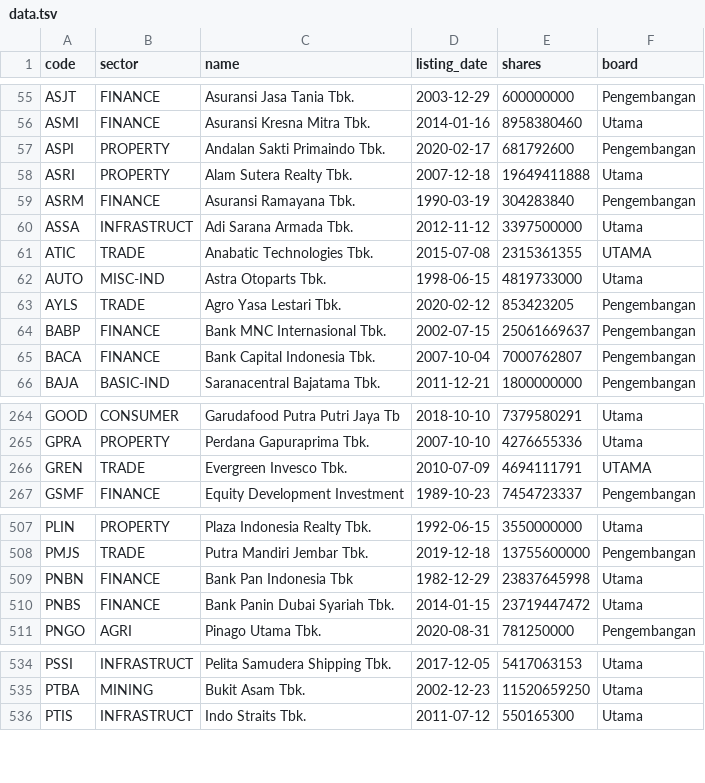
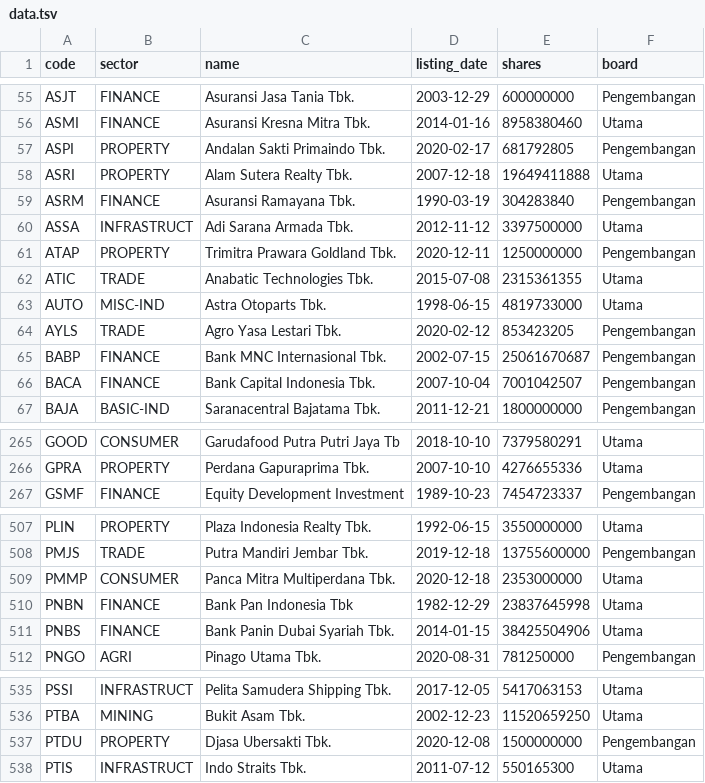
Before and after one commit to perlancar/gudangdata, a TSV file: table/idx_stock/data.tsv, drawn as a sheet; only a part is shown, gaps mark what is left out; the diff covers the shown part only.

Commit message:
Update table data: idx_stock

```diff
--- a/table/idx_stock/data.tsv
+++ b/table/idx_stock/data.tsv
@@ -56,3 +56,3 @@ ASJT	FINANCE	Asuransi Jasa Tania Tbk.	2003-12-29	600000000	Pengembangan
 ASMI	FINANCE	Asuransi Kresna Mitra Tbk.	2014-01-16	8958380460	Utama
-ASPI	PROPERTY	Andalan Sakti Primaindo Tbk.	2020-02-17	681792600	Pengembangan
+ASPI	PROPERTY	Andalan Sakti Primaindo Tbk.	2020-02-17	681792805	Pengembangan
 ASRI	PROPERTY	Alam Sutera Realty Tbk.	2007-12-18	19649411888	Utama
@@ -60,7 +60,8 @@ ASRM	FINANCE	Asuransi Ramayana Tbk.	1990-03-19	304283840	Pengembangan
 ASSA	INFRASTRUCT	Adi Sarana Armada Tbk.	2012-11-12	3397500000	Utama
-ATIC	TRADE	Anabatic Technologies Tbk.	2015-07-08	2315361355	UTAMA
+ATAP	PROPERTY	Trimitra Prawara Goldland Tbk.	2020-12-11	1250000000	Pengembangan
+ATIC	TRADE	Anabatic Technologies Tbk.	2015-07-08	2315361355	Utama
 AUTO	MISC-IND	Astra Otoparts Tbk.	1998-06-15	4819733000	Utama
 AYLS	TRADE	Agro Yasa Lestari Tbk.	2020-02-12	853423205	Pengembangan
-BABP	FINANCE	Bank MNC Internasional Tbk.	2002-07-15	25061669637	Pengembangan
-BACA	FINANCE	Bank Capital Indonesia Tbk.	2007-10-04	7000762807	Pengembangan
+BABP	FINANCE	Bank MNC Internasional Tbk.	2002-07-15	25061670687	Pengembangan
+BACA	FINANCE	Bank Capital Indonesia Tbk.	2007-10-04	7001042507	Pengembangan
 BAJA	BASIC-IND	Saranacentral Bajatama Tbk.	2011-12-21	1800000000	Pengembangan
@@ -265,3 +266,2 @@ GOOD	CONSUMER	Garudafood Putra Putri Jaya Tb	2018-10-10	7379580291	Utama
 GPRA	PROPERTY	Perdana Gapuraprima Tbk.	2007-10-10	4276655336	Utama
-GREN	TRADE	Evergreen Invesco Tbk.	2010-07-09	4694111791	UTAMA
 GSMF	FINANCE	Equity Development Investment 	1989-10-23	7454723337	Pengembangan
@@ -508,4 +508,5 @@ PLIN	PROPERTY	Plaza Indonesia Realty Tbk.	1992-06-15	3550000000	Utama
 PMJS	TRADE	Putra Mandiri Jembar Tbk.	2019-12-18	13755600000	Pengembangan
+PMMP	CONSUMER	Panca Mitra Multiperdana Tbk.	2020-12-18	2353000000	Utama
 PNBN	FINANCE	Bank Pan Indonesia Tbk	1982-12-29	23837645998	Utama
-PNBS	FINANCE	Bank Panin Dubai Syariah Tbk.	2014-01-15	23719447472	Utama
+PNBS	FINANCE	Bank Panin Dubai Syariah Tbk.	2014-01-15	38425504906	Utama
 PNGO	AGRI	Pinago Utama Tbk.	2020-08-31	781250000	Pengembangan
@@ -535,2 +536,3 @@ PSSI	INFRASTRUCT	Pelita Samudera Shipping Tbk.	2017-12-05	5417063153	Utama
 PTBA	MINING	Bukit Asam Tbk.	2002-12-23	11520659250	Utama
+PTDU	PROPERTY	Djasa Ubersakti Tbk.	2020-12-08	1500000000	Pengembangan
 PTIS	INFRASTRUCT	Indo Straits Tbk.	2011-07-12	550165300	Utama
```
Also changed, not shown: 1 added row and 40 edited cells elsewhere in this file, 1 other file.
